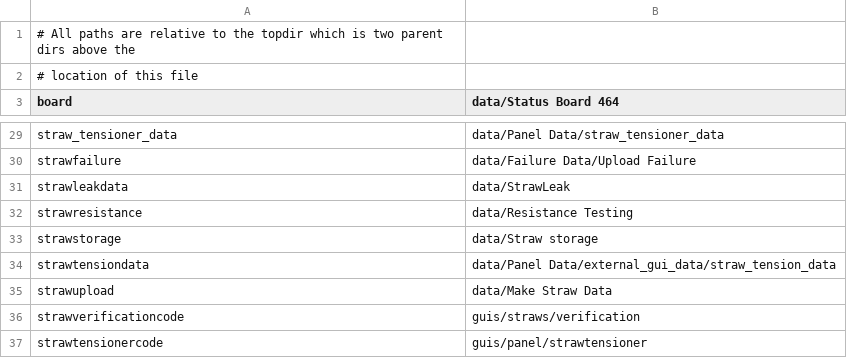
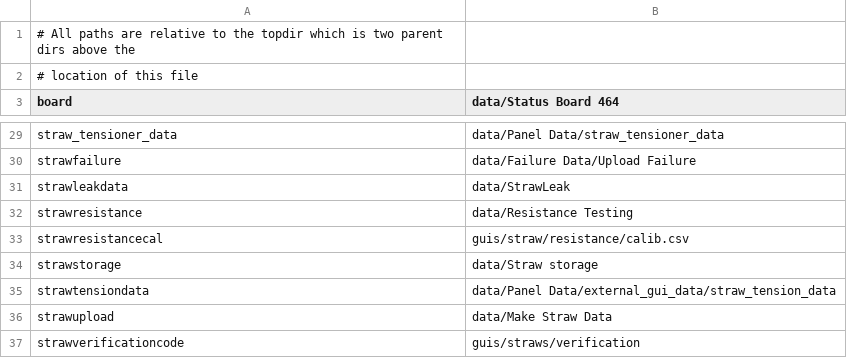
Before and after one commit to bamesserly/mu2e-tracker-factory, a CSV file: resources/paths.csv, drawn as a sheet; only a part is shown, gaps mark what is left out; the shorter side is filled out with more unchanged rows.

Commit message:
Straw resistance gui needs a calibration file.

```diff
--- a/resources/paths.csv
+++ b/resources/paths.csv
@@ -32,2 +32,3 @@ strawleakdata,data/StrawLeak
 strawresistance,data/Resistance Testing
+strawresistancecal,guis/straw/resistance/calib.csv
 strawstorage,data/Straw storage
```
Also changed, not shown: 2 other files.
